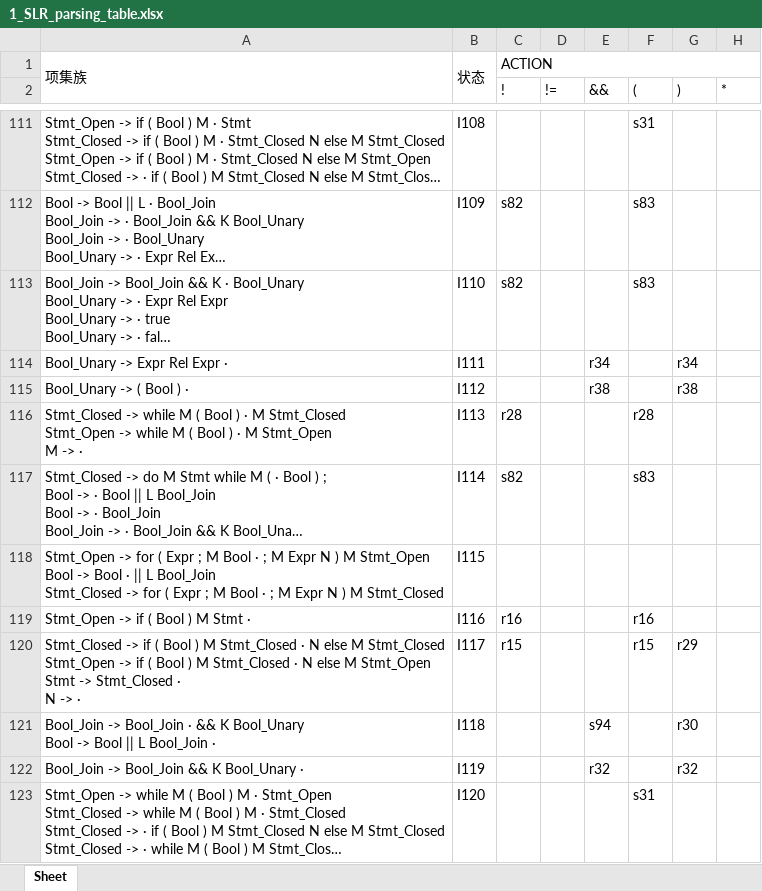
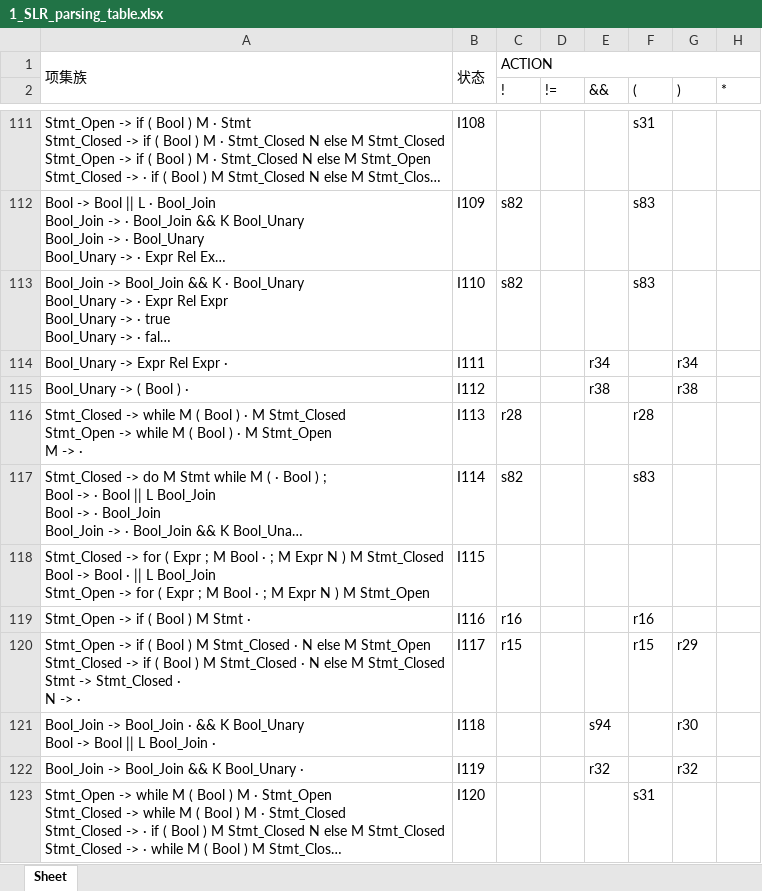
Before and after one commit to emoration/compilers_task3, an Excel workbook: data/output/1_SLR_parsing_table.xlsx, sheet Sheet, drawn as a sheet; only a part is shown, gaps mark what is left out; long unchanged cells end in …; values as stored, in another font and other column widths than the file's, no borders; ↵ is a line break in a cell; the diff covers the shown part only; the diff names each change by its address in the sheet, - before the commit and + after, or states it on an @@ line.

```diff
--- a/data/output/1_SLR_parsing_table.xlsx (sheet Sheet)
+++ b/data/output/1_SLR_parsing_table.xlsx (sheet Sheet)
-A118: Stmt_Open -> for ( Expr ; M Bool · ; M Expr N ) M Stmt_Open ↵ Bool -> Bool · || L Bool_Join ↵ Stmt_Closed -> for ( Expr ; M Bool · ; M Expr N ) M Stmt_Closed
+A118: Stmt_Closed -> for ( Expr ; M Bool · ; M Expr N ) M Stmt_Closed ↵ Bool -> Bool · || L Bool_Join ↵ Stmt_Open -> for ( Expr ; M Bool · ; M Expr N ) M Stmt_Open
-A120: Stmt_Closed -> if ( Bool ) M Stmt_Closed · N else M Stmt_Closed ↵ Stmt_Open -> if ( Bool ) M Stmt_Closed · N else M Stmt_Open ↵ Stmt ->…
+A120: Stmt_Open -> if ( Bool ) M Stmt_Closed · N else M Stmt_Open ↵ Stmt_Closed -> if ( Bool ) M Stmt_Closed · N else M Stmt_Closed ↵ Stmt ->…
```
Also changed, not shown: 22 edited cells elsewhere in this sheet, data/output/1_SLR_parsing_procedure(all).xlsx, data/output/1_SLR_parsing_procedure(symbol action).xlsx, 8 other files.
